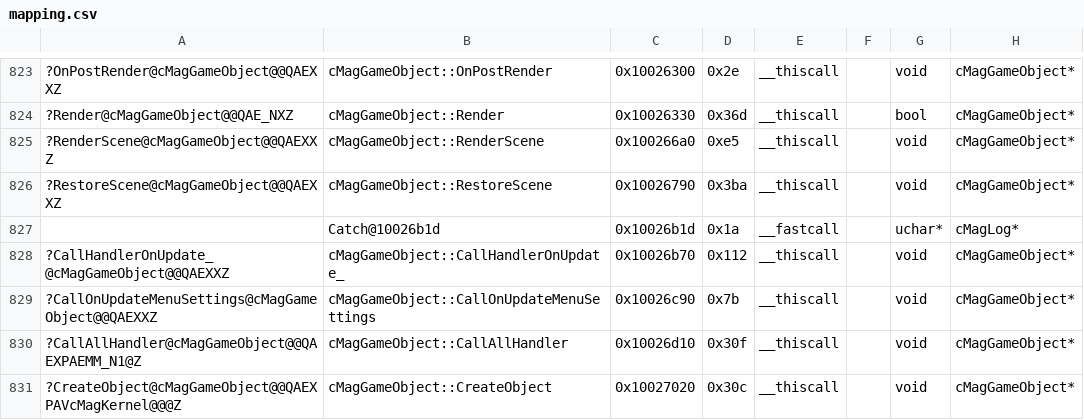
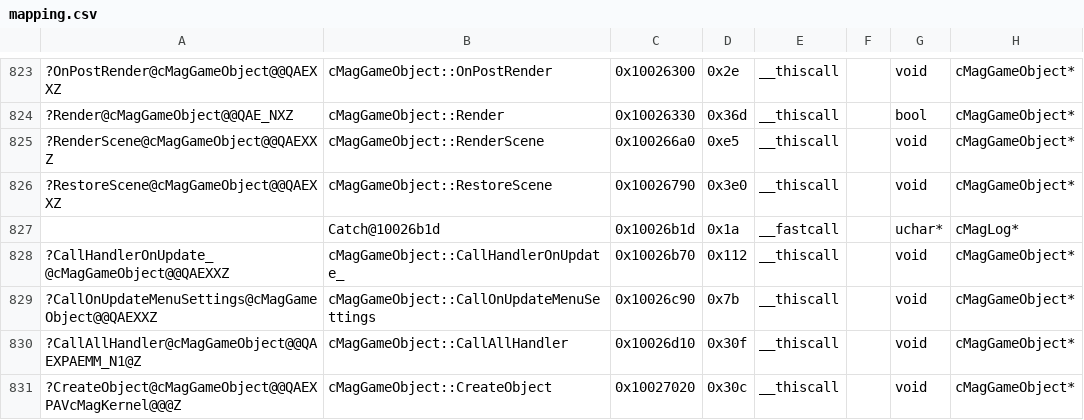
Before and after one commit to regratka/mkp, a CSV file: config/me2/mapping.csv, drawn as a sheet; only a part is shown, gaps mark what is left out; the diff names each change by its address in the sheet, - before the commit and + after, or states it on an @@ line.

```diff
--- a/config/me2/mapping.csv
+++ b/config/me2/mapping.csv
-D826: 0x3ba
+D826: 0x3e0
```
Also changed, not shown: 4 other files.
